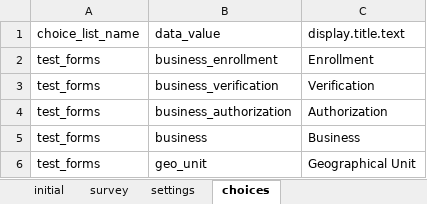
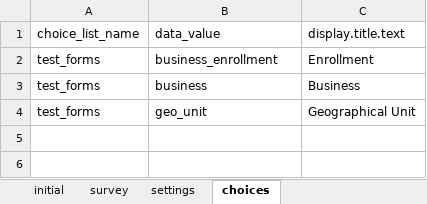
Before and after one commit to clarlars/app-designer, an Excel workbook: app/config/assets/framework/forms/framework/framework.xlsx, sheet choices, drawn as a sheet; values as stored, in another font and other column widths than the file's, no borders; the diff names each change by its address in the sheet, - before the commit and + after, or states it on an @@ line.

```diff
--- a/app/config/assets/framework/forms/framework/framework.xlsx (sheet choices)
+++ b/app/config/assets/framework/forms/framework/framework.xlsx (sheet choices)
-row 3: test_forms | business_verification | Verification
-row 4: test_forms | business_authorization | Authorization
```
Also changed, not shown: sheet survey, app/config/tables/business/forms/business/business.xlsx, app/config/tables/business/forms/enrollment/enrollment.xlsx, 10 other files.
